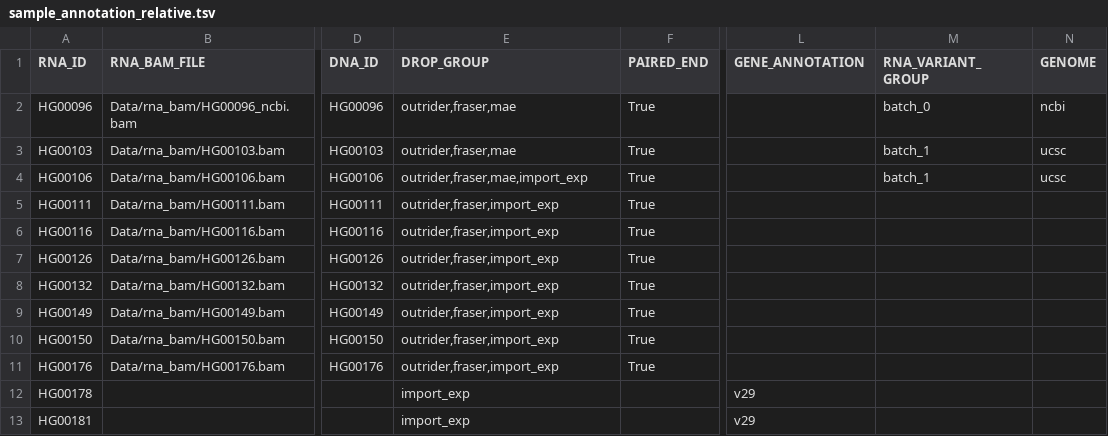
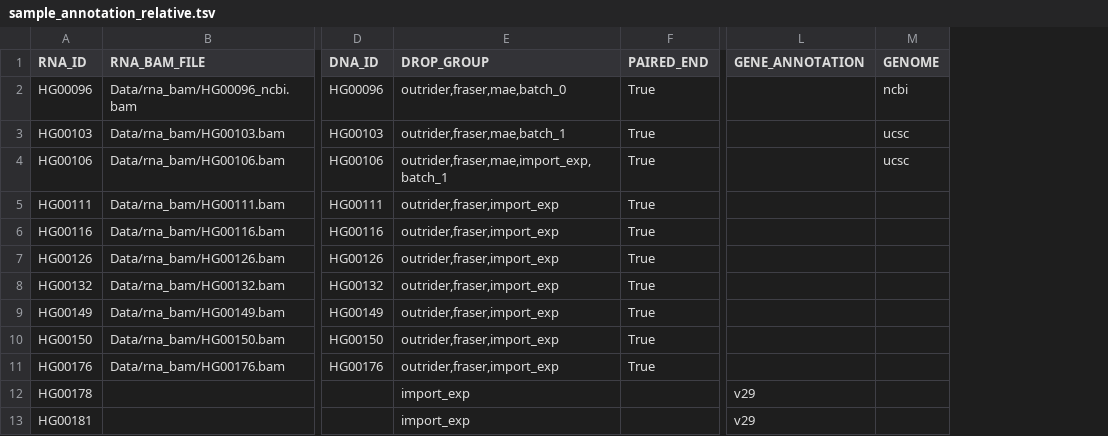
Before and after one commit to gagneurlab/drop, a TSV file: drop/demo/sample_annotation_relative.tsv, drawn as a sheet; only a part is shown, gaps mark what is left out; the diff names each change by its address in the sheet, - before the commit and + after, or states it on an @@ line.

Commit message:
update tests and demo

```diff
--- a/drop/demo/sample_annotation_relative.tsv
+++ b/drop/demo/sample_annotation_relative.tsv
-column M (RNA_VARIANT_GROUP), rows 2-4: batch_0 | batch_1 | batch_1
-E2 (DROP_GROUP): outrider,fraser,mae
+E2 (DROP_GROUP): outrider,fraser,mae,batch_0
-E3 (DROP_GROUP): outrider,fraser,mae
+E3 (DROP_GROUP): outrider,fraser,mae,batch_1
-E4 (DROP_GROUP): outrider,fraser,mae,import_exp
+E4 (DROP_GROUP): outrider,fraser,mae,import_exp,batch_1
```
Also changed, not shown: 4 other files.
